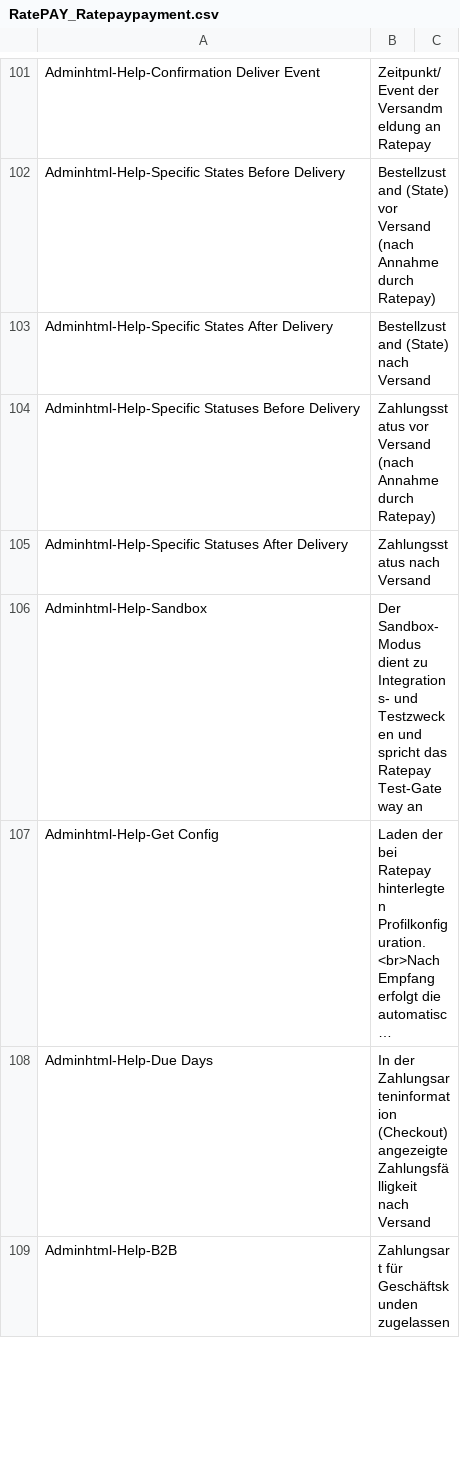
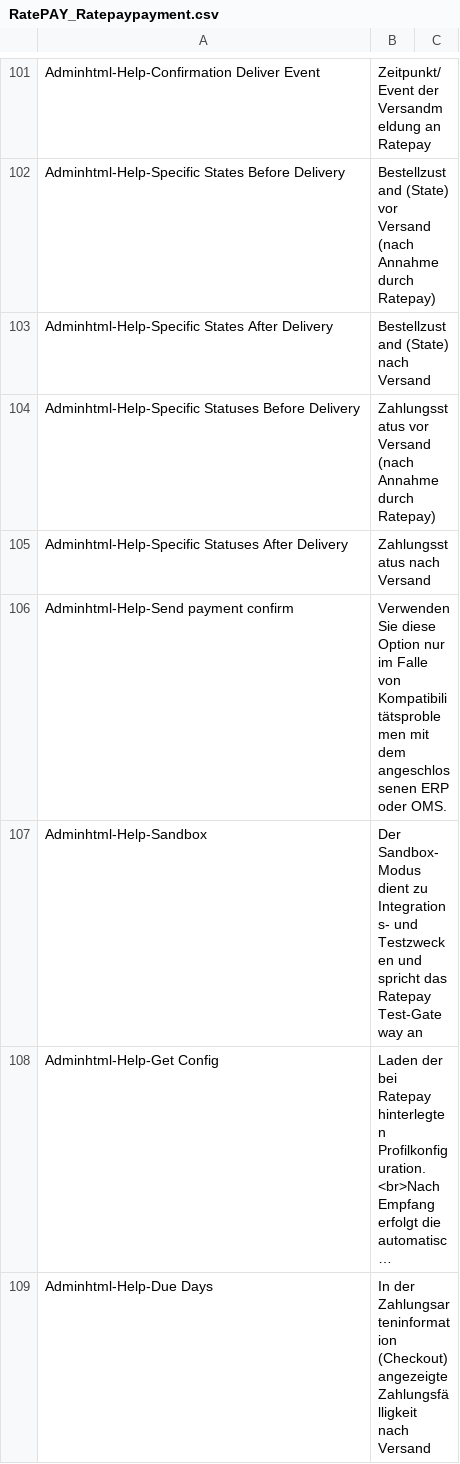
Before and after one commit to ratepay/magento1.7-module, a CSV file: app/locale/fr_FR/RatePAY_Ratepaypayment.csv, drawn as a sheet; only a part is shown, gaps mark what is left out; the shorter side is filled out with more unchanged rows; long unchanged cells end in ….

Commit message:
M1-38: Update config option

```diff
--- a/app/locale/fr_FR/RatePAY_Ratepaypayment.csv
+++ b/app/locale/fr_FR/RatePAY_Ratepaypayment.csv
@@ -105,2 +105,3 @@
 "Adminhtml-Help-Specific Statuses After Delivery", "Zahlungsstatus nach Versand"
+"Adminhtml-Help-Send payment confirm", "Verwenden Sie diese Option nur im Falle von Kompatibilitätsproblemen mit dem angeschlossenen ERP oder OMS."
 "Adminhtml-Help-Sandbox", "Der Sandbox-Modus dient zu Integrations- und Testzwecken und spricht das Ratepay Test-Gateway an"
```
Also changed, not shown: app/locale/de_DE/RatePAY_Ratepaypayment.csv, app/locale/en_GB/RatePAY_Ratepaypayment.csv, 4 other files.
